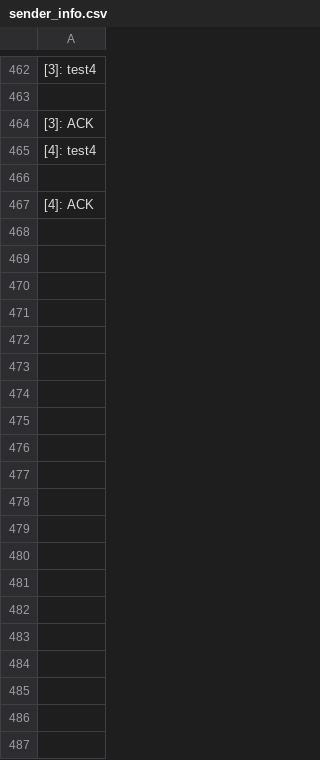
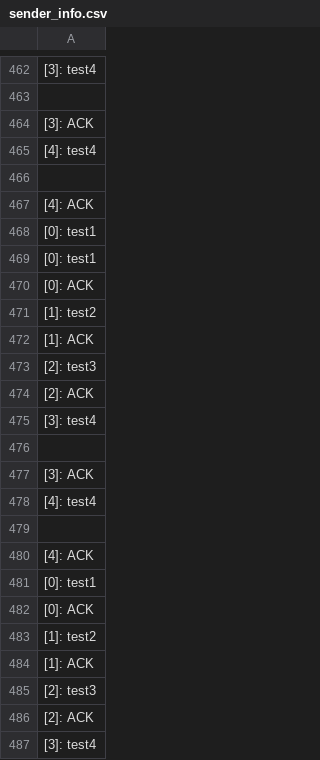
Before and after one commit to COMP7005/TCPLossyNetwork, a CSV file: src/sender/sender_info.csv, drawn as a sheet; only a part is shown, gaps mark what is left out; the diff covers the shown part only; the diff names each change by its address in the sheet, - before the commit and + after, or states it on an @@ line.

```diff
--- a/src/sender/sender_info.csv
+++ b/src/sender/sender_info.csv
+row 468: [0]: test1
+row 469: [0]: test1
+row 470: [0]: ACK
+row 471: [1]: test2
+row 472: [1]: ACK
+row 473: [2]: test3
+row 474: [2]: ACK
+row 475: [3]: test4
+row 476: (empty)
+row 477: [3]: ACK
+row 478: [4]: test4
+row 479: (empty)
+row 480: [4]: ACK
+row 481: [0]: test1
+row 482: [0]: ACK
+row 483: [1]: test2
+row 484: [1]: ACK
+row 485: [2]: test3
+row 486: [2]: ACK
+row 487: [3]: test4
```
Also changed, not shown: 92 added rows elsewhere in this file, 7 other files.
